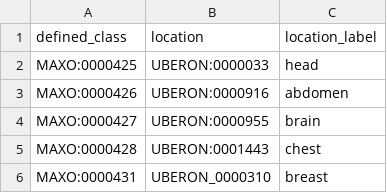
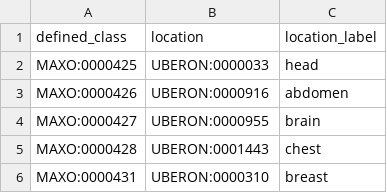
Before and after one commit to monarch-initiative/MAxO, a TSV file: src/patterns/data/manual/mri_by_location.tsv, drawn as a sheet.

Commit message:
New release with MRI by location pattern

```diff
--- a/src/patterns/data/manual/mri_by_location.tsv
+++ b/src/patterns/data/manual/mri_by_location.tsv
@@ -5,2 +5,2 @@ MAXO:0000427	UBERON:0000955	brain
 MAXO:0000428	UBERON:0001443	chest
-MAXO:0000431	UBERON_0000310	breast
+MAXO:0000431	UBERON:0000310	breast
```
Also changed, not shown: 21 other files.
